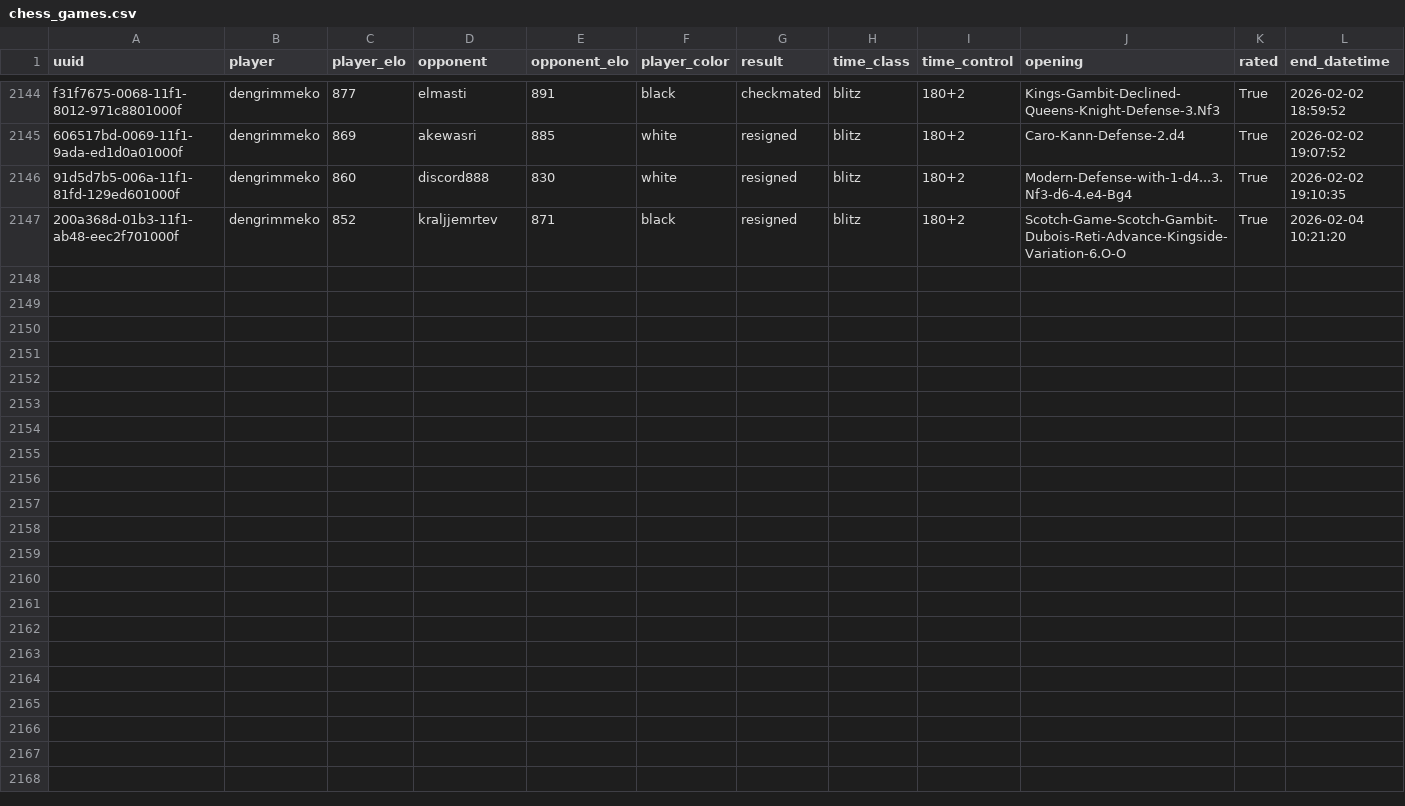
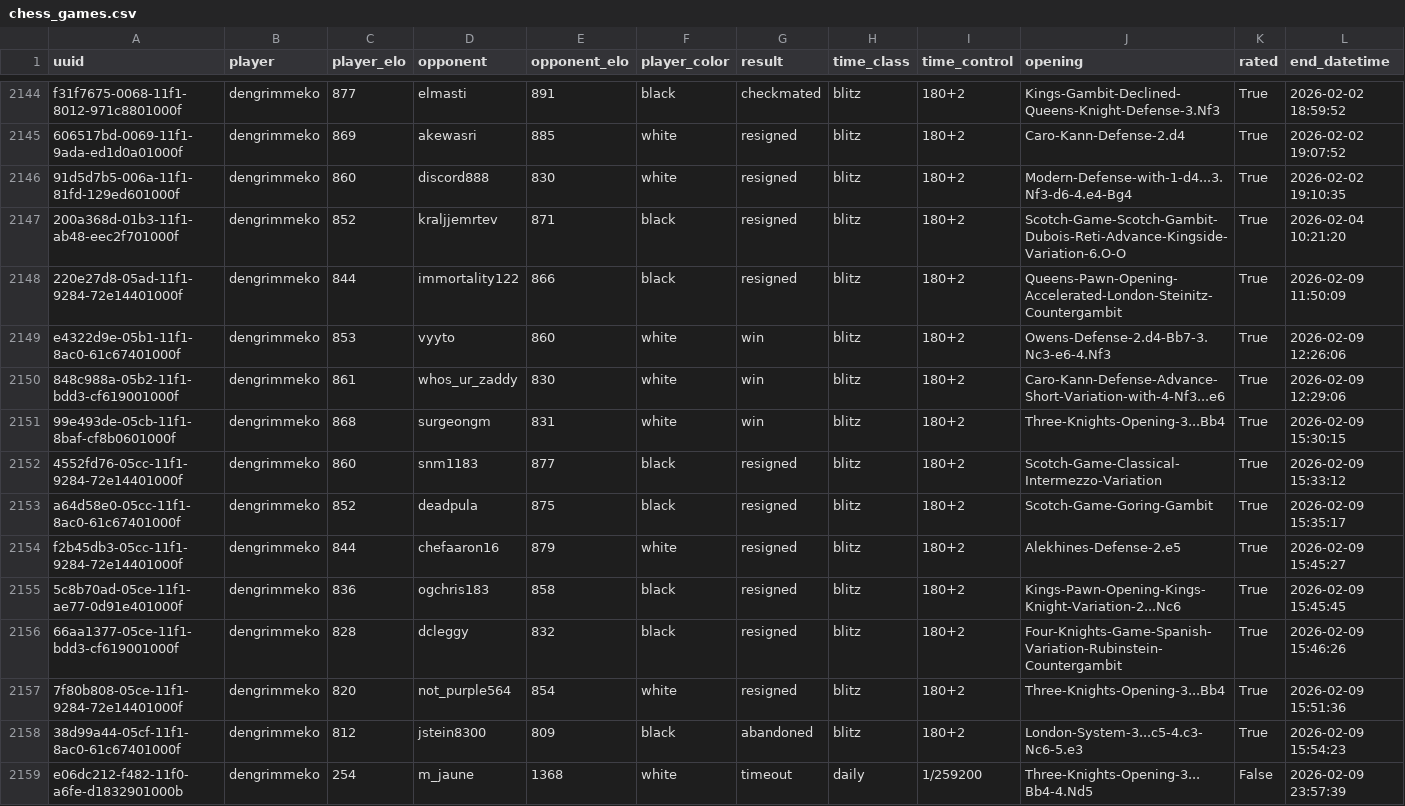
Before and after one commit to Ahmedbdk/chess-data-project, a CSV file: data/chess_games.csv, drawn as a sheet; only a part is shown, gaps mark what is left out; rows hold the shown columns only; the diff names each change by its address in the sheet, - before the commit and + after, or states it on an @@ line.

```diff
--- a/data/chess_games.csv
+++ b/data/chess_games.csv
+row 2148: 220e27d8-05ad-11f1-9284-72e14401000f | dengrimmeko | 844 | immortality122 | 866 | black | resigned | blitz | 180+2 | Queens-Pawn-Opening-Accelerated-London-Steinitz-Countergambit | True | 2026-02-09 11:50:09
+row 2149: e4322d9e-05b1-11f1-8ac0-61c67401000f | dengrimmeko | 853 | vyyto | 860 | white | win | blitz | 180+2 | Owens-Defense-2.d4-Bb7-3.Nc3-e6-4.Nf3 | True | 2026-02-09 12:26:06
+row 2150: 848c988a-05b2-11f1-bdd3-cf619001000f | dengrimmeko | 861 | whos_ur_zaddy | 830 | white | win | blitz | 180+2 | Caro-Kann-Defense-Advance-Short-Variation-with-4-Nf3...e6 | True | 2026-02-09 12:29:06
+row 2151: 99e493de-05cb-11f1-8baf-cf8b0601000f | dengrimmeko | 868 | surgeongm | 831 | white | win | blitz | 180+2 | Three-Knights-Opening-3...Bb4 | True | 2026-02-09 15:30:15
+row 2152: 4552fd76-05cc-11f1-9284-72e14401000f | dengrimmeko | 860 | snm1183 | 877 | black | resigned | blitz | 180+2 | Scotch-Game-Classical-Intermezzo-Variation | True | 2026-02-09 15:33:12
+row 2153: a64d58e0-05cc-11f1-8ac0-61c67401000f | dengrimmeko | 852 | deadpula | 875 | black | resigned | blitz | 180+2 | Scotch-Game-Goring-Gambit | True | 2026-02-09 15:35:17
+row 2154: f2b45db3-05cc-11f1-9284-72e14401000f | dengrimmeko | 844 | chefaaron16 | 879 | white | resigned | blitz | 180+2 | Alekhines-Defense-2.e5 | True | 2026-02-09 15:45:27
+row 2155: 5c8b70ad-05ce-11f1-ae77-0d91e401000f | dengrimmeko | 836 | ogchris183 | 858 | black | resigned | blitz | 180+2 | Kings-Pawn-Opening-Kings-Knight-Variation-2...Nc6 | True | 2026-02-09 15:45:45
+row 2156: 66aa1377-05ce-11f1-bdd3-cf619001000f | dengrimmeko | 828 | dcleggy | 832 | black | resigned | blitz | 180+2 | Four-Knights-Game-Spanish-Variation-Rubinstein-Countergambit | True | 2026-02-09 15:46:26
+row 2157: 7f80b808-05ce-11f1-9284-72e14401000f | dengrimmeko | 820 | not_purple564 | 854 | white | resigned | blitz | 180+2 | Three-Knights-Opening-3...Bb4 | True | 2026-02-09 15:51:36
+row 2158: 38d99a44-05cf-11f1-8ac0-61c67401000f | dengrimmeko | 812 | jstein8300 | 809 | black | abandoned | blitz | 180+2 | London-System-3...c5-4.c3-Nc6-5.e3 | True | 2026-02-09 15:54:23
+row 2159: e06dc212-f482-11f0-a6fe-d1832901000b | dengrimmeko | 254 | m_jaune | 1368 | white | timeout | daily | 1/259200 | Three-Knights-Opening-3...Bb4-4.Nd5 | False | 2026-02-09 23:57:39
```
